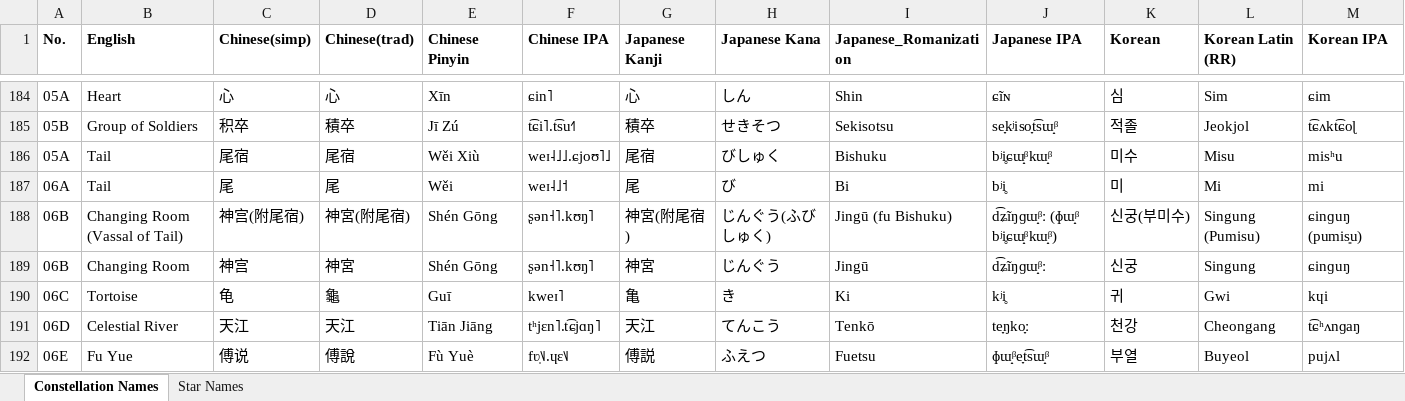
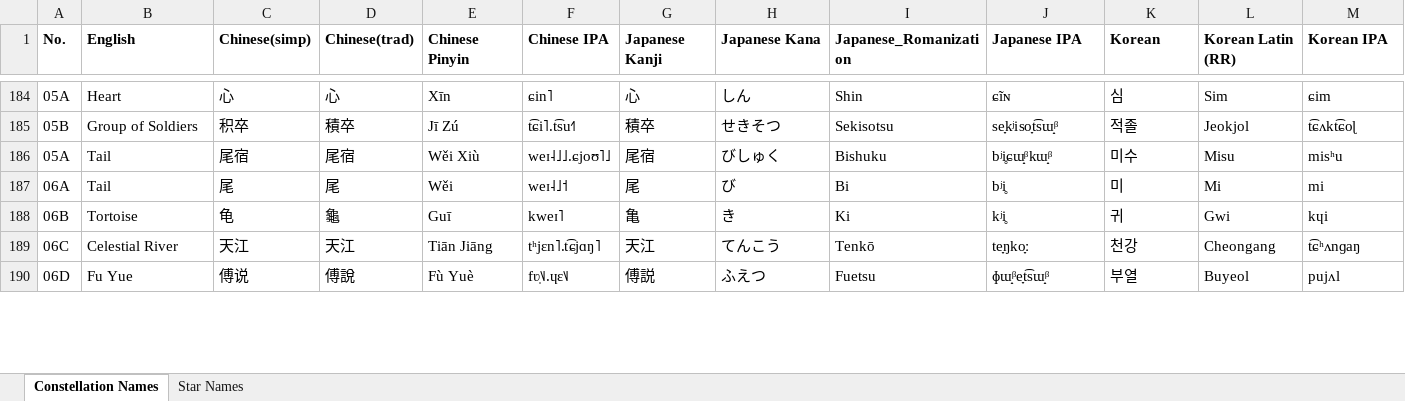
Before and after one commit to sunshuwei/stellarium, an Excel workbook: skycultures/translations_chinese_star_names.xlsx, sheet Constellation Names, drawn as a sheet; only a part is shown, gaps mark what is left out; values as stored, in another font and other column widths than the file's, no borders; removed rows and columns are numbered as before the commit, all else as after; the diff covers the shown part only; the diff names each change by its address in the sheet, - before the commit and + after, or states it on an @@ line.

Commit message:
更新翻译表，调整顺序为《步天歌》顺序

```diff
--- a/skycultures/translations_chinese_star_names.xlsx (sheet Constellation Names)
+++ b/skycultures/translations_chinese_star_names.xlsx (sheet Constellation Names)
-row 188: 06B | Changing Room (Vassal of Tail) | 神宫(附尾宿) | 神宮(附尾宿) | Shén Gōng | ʂən˧˥.kʊŋ˥ | 神宮(附尾宿) | じんぐう(ふびしゅく) | Jingū (fu Bishuku) | d͡ʑĩŋɡɯ̟ᵝː (ɸɯ̟ᵝ bʲi̥ɕɯ̟ᵝkɯ̟ᵝ) | 신궁(부미수) | Singung (Pumisu) | ɕinɡuŋ (pumis͈u)
-row 189: 06B | Changing Room | 神宫 | 神宮 | Shén Gōng | ʂən˧˥.kʊŋ˥ | 神宮 | じんぐう | Jingū | d͡ʑĩŋɡɯ̟ᵝː | 신궁 | Singung | ɕinɡuŋ
-A188 (No.): 06C
+A188 (No.): 06B
-A189 (No.): 06D
+A189 (No.): 06C
-A190 (No.): 06E
+A190 (No.): 06D
```
Also changed, not shown: 6 added rows, 4 removed rows and 8 edited cells elsewhere in this sheet.
